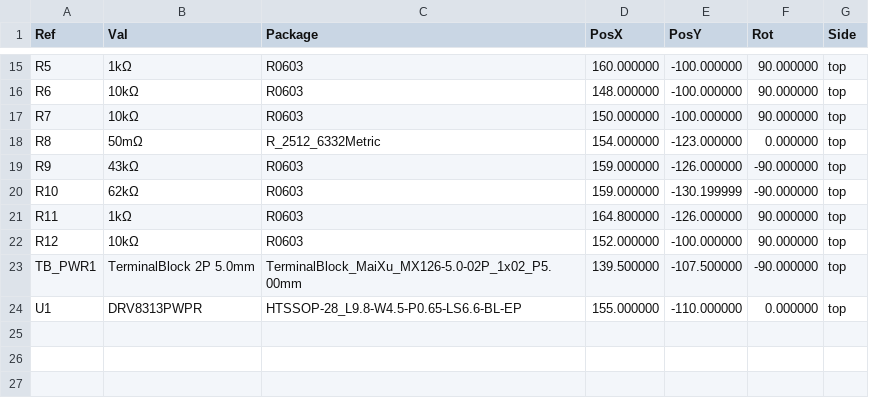
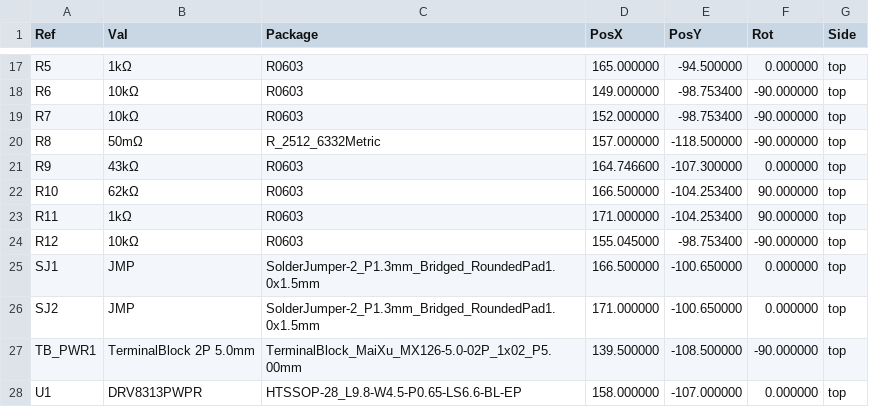
Before and after one commit to kaydensigh/drv8313-board, a CSV file: manufacturing/drv8313-board-CPL.csv, drawn as a sheet; only a part is shown, gaps mark what is left out; the diff covers the shown part only.

```diff
--- a/manufacturing/drv8313-board-CPL.csv
+++ b/manufacturing/drv8313-board-CPL.csv
@@ -15,10 +17,12 @@ Ref,Val,Package,PosX,PosY,Rot,Side
-"R5","1kΩ","R0603",160.000000,-100.000000,90.000000,top
-"R6","10kΩ","R0603",148.000000,-100.000000,90.000000,top
-"R7","10kΩ","R0603",150.000000,-100.000000,90.000000,top
-"R8","50mΩ","R_2512_6332Metric",154.000000,-123.000000,0.000000,top
-"R9","43kΩ","R0603",159.000000,-126.000000,-90.000000,top
-"R10","62kΩ","R0603",159.000000,-130.199999,-90.000000,top
-"R11","1kΩ","R0603",164.800000,-126.000000,90.000000,top
-"R12","10kΩ","R0603",152.000000,-100.000000,90.000000,top
-"TB_PWR1","TerminalBlock 2P 5.0mm","TerminalBlock_MaiXu_MX126-5.0-02P_1x02_P5.00mm",139.500000,-107.500000,-90.000000,top
-"U1","DRV8313PWPR","HTSSOP-28_L9.8-W4.5-P0.65-LS6.6-BL-EP",155.000000,-110.000000,0.000000,top
+"R5","1kΩ","R0603",165.000000,-94.500000,0.000000,top
+"R6","10kΩ","R0603",149.000000,-98.753400,-90.000000,top
+"R7","10kΩ","R0603",152.000000,-98.753400,-90.000000,top
+"R8","50mΩ","R_2512_6332Metric",157.000000,-118.500000,-90.000000,top
+"R9","43kΩ","R0603",164.746600,-107.300000,0.000000,top
+"R10","62kΩ","R0603",166.500000,-104.253400,90.000000,top
+"R11","1kΩ","R0603",171.000000,-104.253400,90.000000,top
+"R12","10kΩ","R0603",155.045000,-98.753400,-90.000000,top
+"SJ1","JMP","SolderJumper-2_P1.3mm_Bridged_RoundedPad1.0x1.5mm",166.500000,-100.650000,0.000000,top
+"SJ2","JMP","SolderJumper-2_P1.3mm_Bridged_RoundedPad1.0x1.5mm",171.000000,-100.650000,0.000000,top
+"TB_PWR1","TerminalBlock 2P 5.0mm","TerminalBlock_MaiXu_MX126-5.0-02P_1x02_P5.00mm",139.500000,-108.500000,-90.000000,top
+"U1","DRV8313PWPR","HTSSOP-28_L9.8-W4.5-P0.65-LS6.6-BL-EP",158.000000,-107.000000,0.000000,top
```
Also changed, not shown: 2 added rows and 31 edited cells elsewhere in this file, manufacturing/drv8313-board-BOM.csv, 20 other files.
